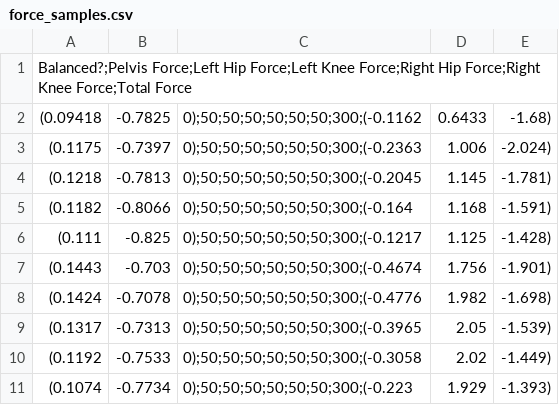
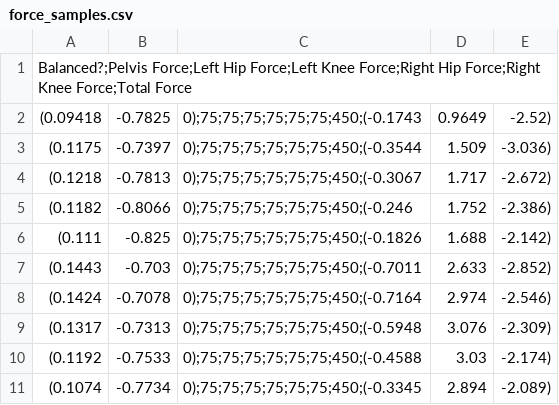
Before and after one commit to ionaic/masters-thesis, a CSV file: auto-animation/logs/force_samples.csv, drawn as a sheet; only a part is shown; the diff covers the shown part only.

```diff
--- a/auto-animation/logs/force_samples.csv
+++ b/auto-animation/logs/force_samples.csv
@@ -1,11 +1,11 @@
 Balanced?;Pelvis Force;Left Hip Force;Left Knee Force;Right Hip Force;Right Knee Force;Total Force
-(0.09418, -0.7825, 0);50;50;50;50;50;50;300;(-0.1162, 0.6433, -1.68)
-(0.1175, -0.7397, 0);50;50;50;50;50;50;300;(-0.2363, 1.006, -2.024)
-(0.1218, -0.7813, 0);50;50;50;50;50;50;300;(-0.2045, 1.145, -1.781)
-(0.1182, -0.8066, 0);50;50;50;50;50;50;300;(-0.164, 1.168, -1.591)
-(0.111, -0.825, 0);50;50;50;50;50;50;300;(-0.1217, 1.125, -1.428)
-(0.1443, -0.703, 0);50;50;50;50;50;50;300;(-0.4674, 1.756, -1.901)
-(0.1424, -0.7078, 0);50;50;50;50;50;50;300;(-0.4776, 1.982, -1.698)
-(0.1317, -0.7313, 0);50;50;50;50;50;50;300;(-0.3965, 2.05, -1.539)
-(0.1192, -0.7533, 0);50;50;50;50;50;50;300;(-0.3058, 2.02, -1.449)
-(0.1074, -0.7734, 0);50;50;50;50;50;50;300;(-0.223, 1.929, -1.393)
+(0.09418, -0.7825, 0);75;75;75;75;75;75;450;(-0.1743, 0.9649, -2.52)
+(0.1175, -0.7397, 0);75;75;75;75;75;75;450;(-0.3544, 1.509, -3.036)
+(0.1218, -0.7813, 0);75;75;75;75;75;75;450;(-0.3067, 1.717, -2.672)
+(0.1182, -0.8066, 0);75;75;75;75;75;75;450;(-0.246, 1.752, -2.386)
+(0.111, -0.825, 0);75;75;75;75;75;75;450;(-0.1826, 1.688, -2.142)
+(0.1443, -0.703, 0);75;75;75;75;75;75;450;(-0.7011, 2.633, -2.852)
+(0.1424, -0.7078, 0);75;75;75;75;75;75;450;(-0.7164, 2.974, -2.546)
+(0.1317, -0.7313, 0);75;75;75;75;75;75;450;(-0.5948, 3.076, -2.309)
+(0.1192, -0.7533, 0);75;75;75;75;75;75;450;(-0.4588, 3.03, -2.174)
+(0.1074, -0.7734, 0);75;75;75;75;75;75;450;(-0.3345, 2.894, -2.089)
```
Also changed, not shown: 60 edited cells elsewhere in this file, auto-animation/logs/torque_samples.csv, 7 other files.
